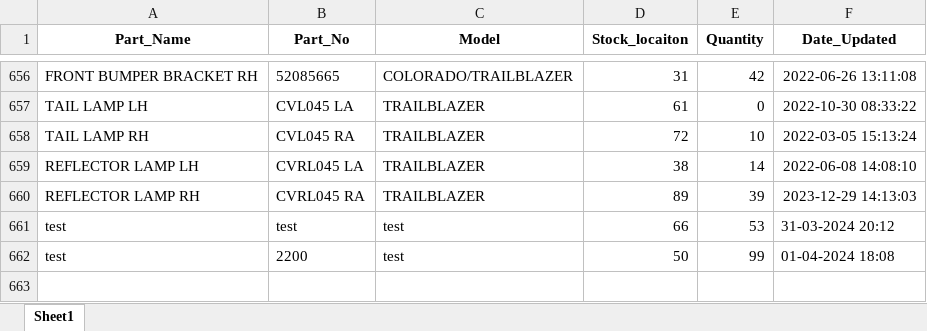
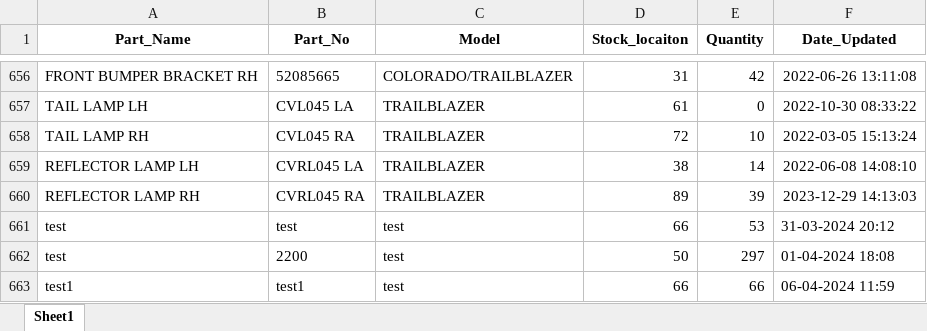
Before and after one commit to puttavivek/Project3, an Excel workbook: inventory_project/inventory_app/static/inventory_app/Inventory.xlsx, sheet Sheet1, drawn as a sheet; only a part is shown, gaps mark what is left out; values as stored, in another font and other column widths than the file's, no borders; the diff names each change by its address in the sheet, - before the commit and + after, or states it on an @@ line.

```diff
--- a/inventory_project/inventory_app/static/inventory_app/Inventory.xlsx (sheet Sheet1)
+++ b/inventory_project/inventory_app/static/inventory_app/Inventory.xlsx (sheet Sheet1)
-E662 (Quantity): 99
+E662 (Quantity): 297
+row 663: test1 | test1 | test | 66 | 66 | 06-04-2024 11:59
```
Also changed, not shown: 7 other files.
